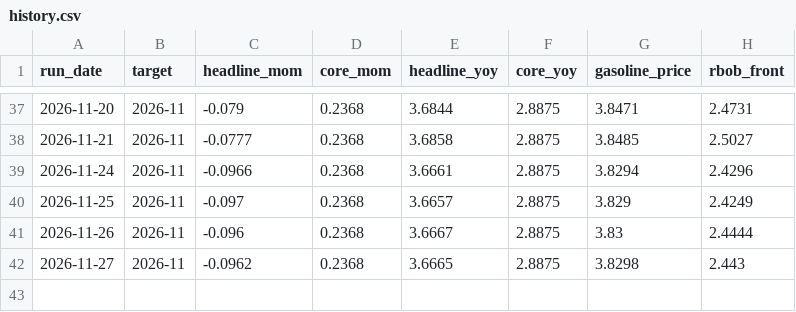
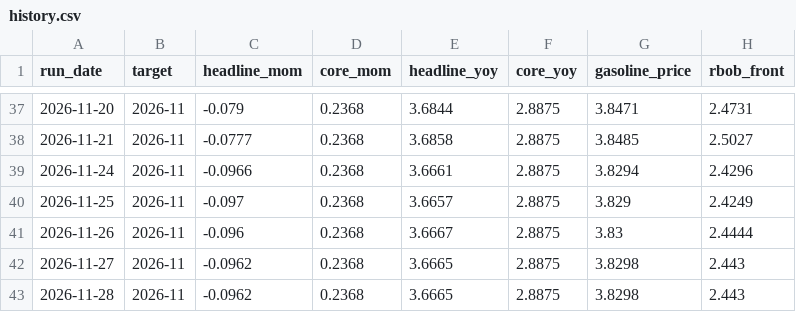
Before and after one commit to macroconvexity/arthurmota, a CSV file: inflation/data/history.csv, drawn as a sheet; only a part is shown, gaps mark what is left out.

```diff
--- a/inflation/data/history.csv
+++ b/inflation/data/history.csv
@@ -42 +42,2 @@ run_date,target,headline_mom,core_mom,headline_yoy,core_yoy,gasoline_price,rbob_
 2026-11-27,2026-11,-0.0962,0.2368,3.6665,2.8875,3.8298,2.443
+2026-11-28,2026-11,-0.0962,0.2368,3.6665,2.8875,3.8298,2.443
```
Also changed, not shown: inflation/data/gasoline_weekly.csv, inflation/data/path.csv, 1 other file.
